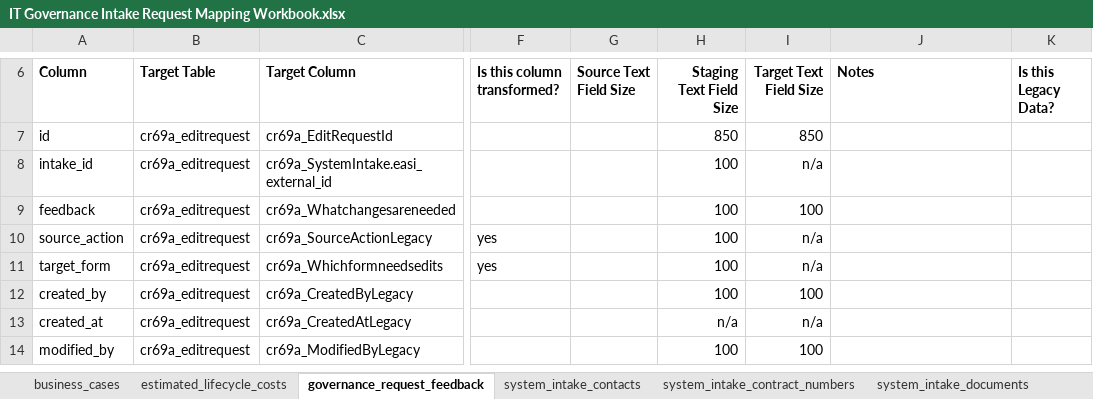
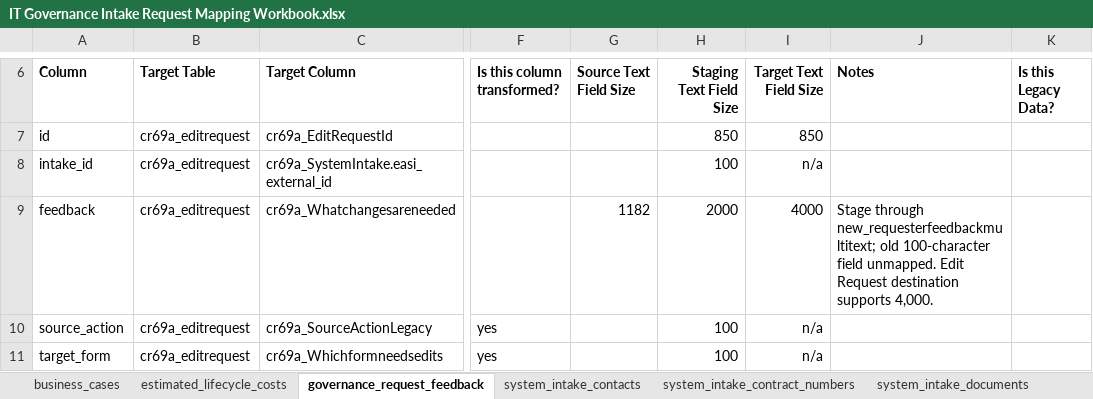
Before and after one commit to CMS-Enterprise/power-platform-webres, an Excel workbook: apps/it-governance/migrations/IT Governance Intake Request Mapping Workbook.xlsx, sheet governance_request_feedback, drawn as a sheet; only a part is shown, gaps mark what is left out; the shorter side is filled out with more unchanged rows; values as stored, in another font and other column widths than the file's, no borders; conditional formats not drawn; the diff names each change by its address in the sheet, - before the commit and + after, or states it on an @@ line.

```diff
--- a/apps/it-governance/migrations/IT Governance Intake Request Mapping Workbook.xlsx (sheet governance_request_feedback)
+++ b/apps/it-governance/migrations/IT Governance Intake Request Mapping Workbook.xlsx (sheet governance_request_feedback)
-G9 (Source Text Field Size): (empty)
+G9 (Source Text Field Size): 1182
-H9 (Staging Text Field Size): 100
+H9 (Staging Text Field Size): 2000
-I9 (Target Text Field Size): 100
+I9 (Target Text Field Size): 4000
-J9 (Notes): (empty)
+J9 (Notes): Stage through new_requesterfeedbackmultitext; old 100-character field unmapped. Edit Request destination supports 4,000.
```
Also changed, not shown: sheet system_intakes, sheet business_cases, sheet Mapping Governance, sheet system_intake_grb_presentation_, sheet system_intake_contacts, sheet system_intake_internal_grb_revi, other sheet tabs.
